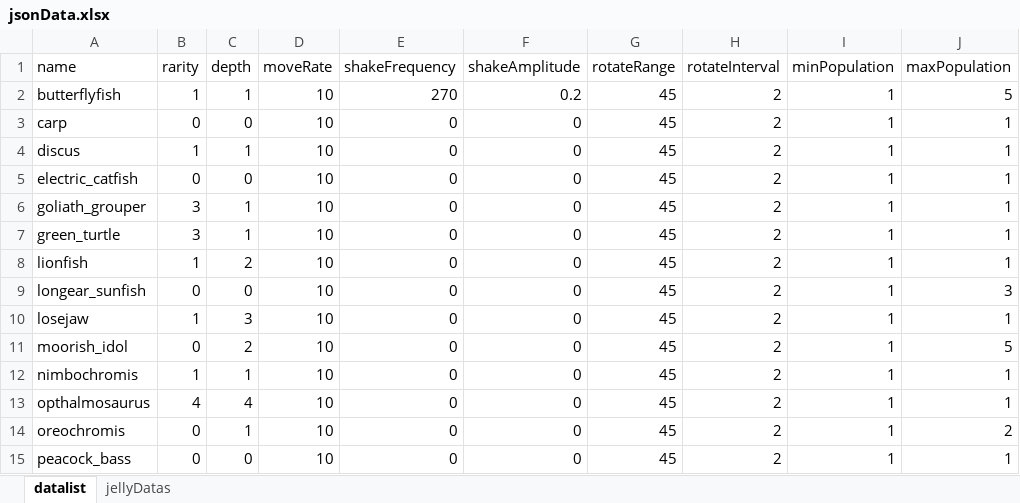
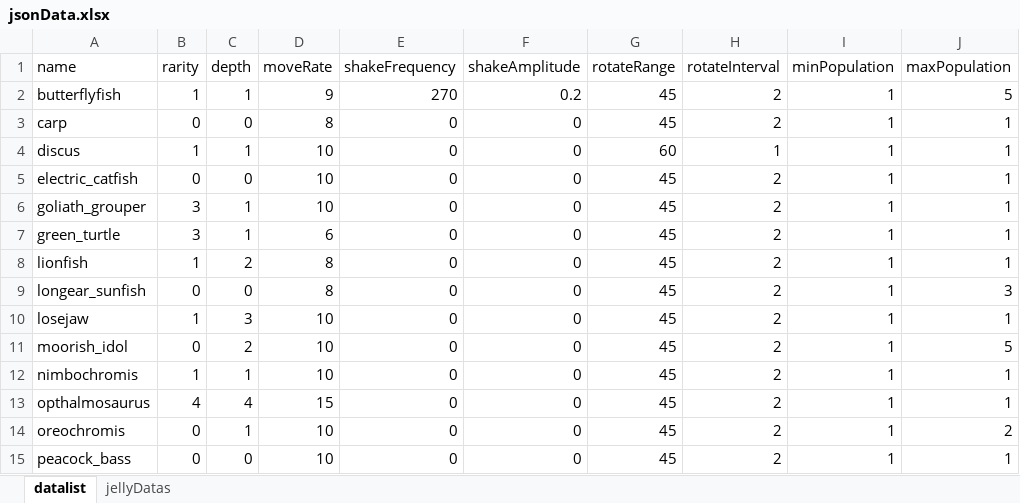
Before and after one commit to thmokedfish/Fish, an Excel workbook: jsonData.xlsx, sheet datalist, drawn as a sheet; only a part is shown; values as stored, in another font and other column widths than the file's, no borders; the diff covers the shown part only; the diff names each change by its address in the sheet, - before the commit and + after, or states it on an @@ line.

```diff
--- a/jsonData.xlsx (sheet datalist)
+++ b/jsonData.xlsx (sheet datalist)
-D2 (moveRate): 10
+D2 (moveRate): 9
-D3 (moveRate): 10
+D3 (moveRate): 8
-G4 (rotateRange): 45
+G4 (rotateRange): 60
-H4 (rotateInterval): 2
+H4 (rotateInterval): 1
-D7 (moveRate): 10
+D7 (moveRate): 6
-D8:D9 (moveRate): 10
+D8:D9 (moveRate): 8
-D13 (moveRate): 10
+D13 (moveRate): 15
```
Also changed, not shown: 10 edited cells elsewhere in this sheet, sheet jellyDatas, 11 other files.
